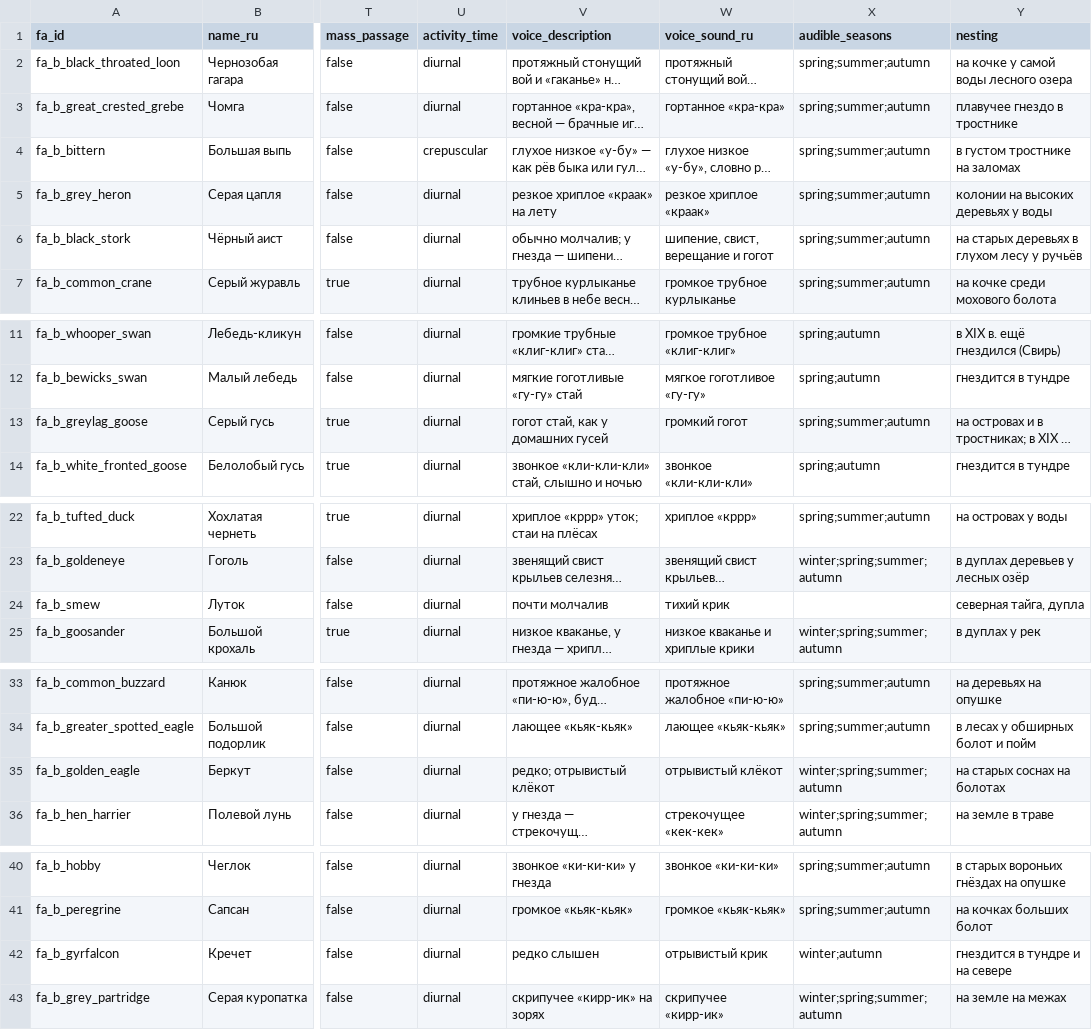
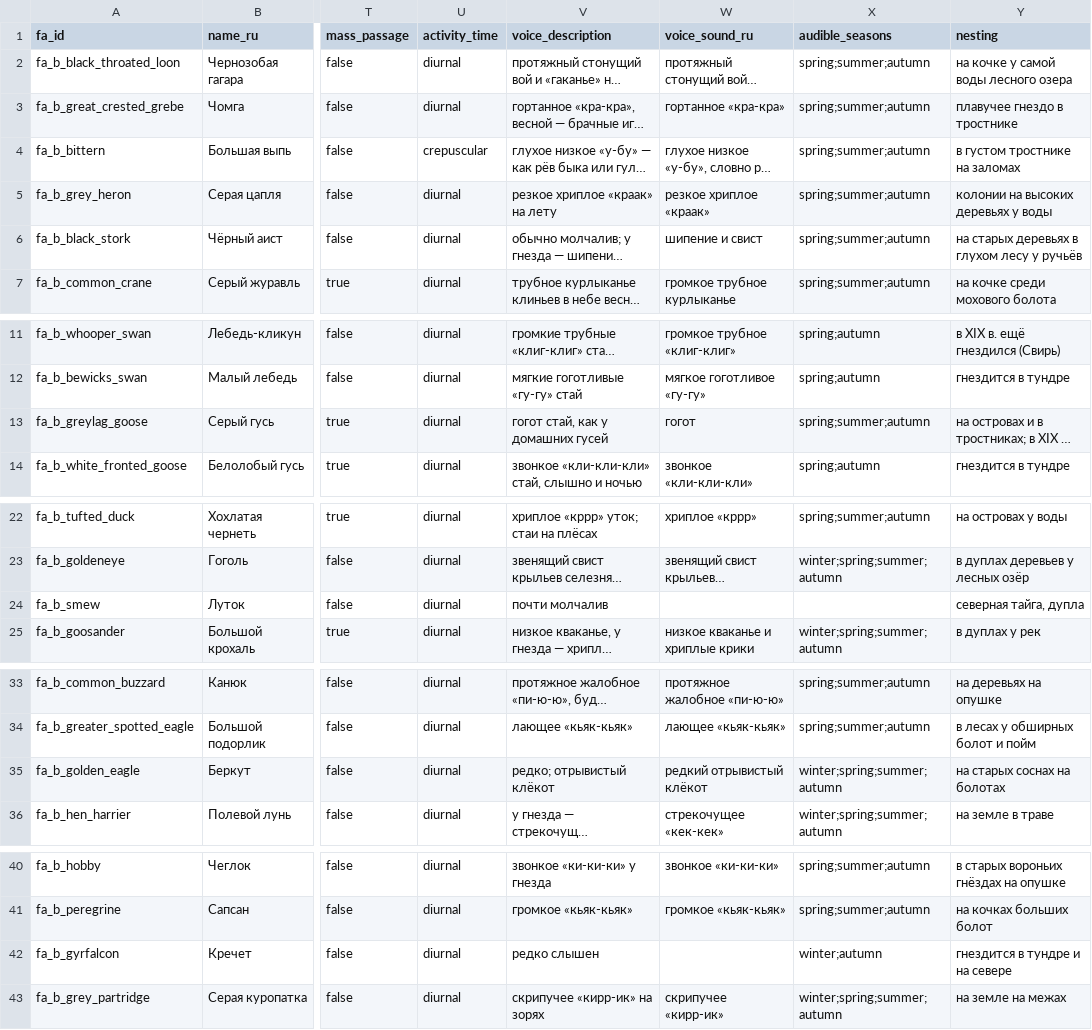
Before and after one commit to PavelSlaven/Novgorod1230, a CSV file: data/world-catalogs/novgorod/game-base-v1/fauna-mammals-birds/fauna/birds.csv, drawn as a sheet; only a part is shown, gaps mark what is left out; long unchanged cells end in …; the diff covers the shown part only; the diff names each change by its address in the sheet, - before the commit and + after, or states it on an @@ line.

```diff
--- a/data/world-catalogs/novgorod/game-base-v1/fauna-mammals-birds/fauna/birds.csv
+++ b/data/world-catalogs/novgorod/game-base-v1/fauna-mammals-birds/fauna/birds.csv
-W6 (voice_sound_ru): шипение, свист, верещание и гогот
+W6 (voice_sound_ru): шипение и свист
-W13 (voice_sound_ru): громкий гогот
+W13 (voice_sound_ru): гогот
-W24 (voice_sound_ru): тихий крик
+W24 (voice_sound_ru): (empty)
-W35 (voice_sound_ru): отрывистый клёкот
+W35 (voice_sound_ru): редкий отрывистый клёкот
-W42 (voice_sound_ru): отрывистый крик
+W42 (voice_sound_ru): (empty)
```
Also changed, not shown: 5 edited cells elsewhere in this file, data/world-catalogs/novgorod/game-base-v1/buildings-interiors-containers/ambience/settlement_ambience_texts.csv, data/world-catalogs/novgorod/game-base-v1/fauna-fish-invertebrates-livestock/fauna/phase_activity.csv, 25 other files.
